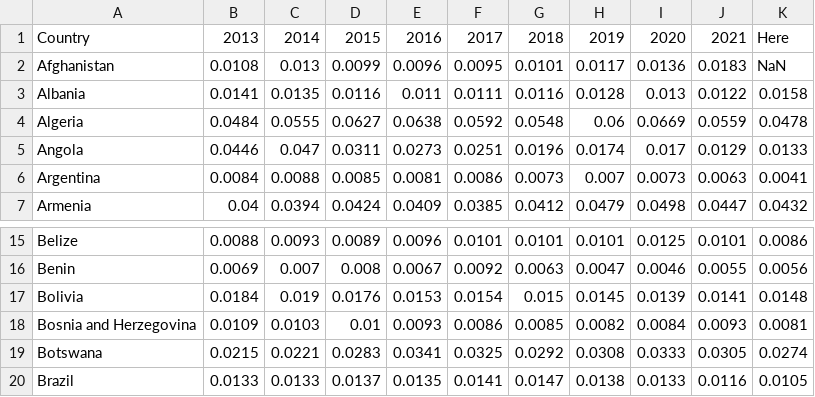
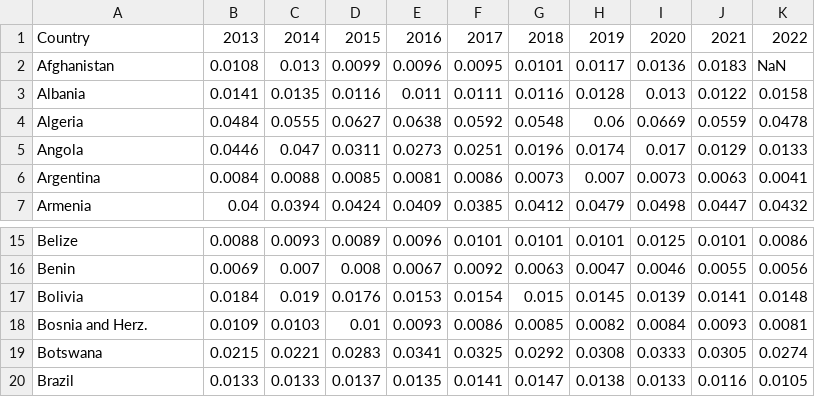
Before and after one commit to Jngg0093/DataVis2, a CSV file: Data Visualisation 2/Data/military_spending.csv, drawn as a sheet; only a part is shown, gaps mark what is left out.

Commit message:
Add files via upload

```diff
--- a/Data Visualisation 2/Data/military_spending.csv
+++ b/Data Visualisation 2/Data/military_spending.csv
@@ -1,2 +1,2 @@
-Country,2013,2014,2015,2016,2017,2018,2019,2020,2021,Here
+Country,2013,2014,2015,2016,2017,2018,2019,2020,2021,2022
 Afghanistan,0.0108,0.013,0.0099,0.0096,0.0095,0.0101,0.0117,0.0136,0.0183,NaN
@@ -17,3 +17,3 @@ Benin,0.0069,0.007,0.008,0.0067,0.0092,0.0063,0.0047,0.0046,0.0055,0.0056
 Bolivia,0.0184,0.019,0.0176,0.0153,0.0154,0.015,0.0145,0.0139,0.0141,0.0148
-Bosnia and Herzegovina,0.0109,0.0103,0.01,0.0093,0.0086,0.0085,0.0082,0.0084,0.0093,0.0081
+Bosnia and Herz.,0.0109,0.0103,0.01,0.0093,0.0086,0.0085,0.0082,0.0084,0.0093,0.0081
 Botswana,0.0215,0.0221,0.0283,0.0341,0.0325,0.0292,0.0308,0.0333,0.0305,0.0274
```
